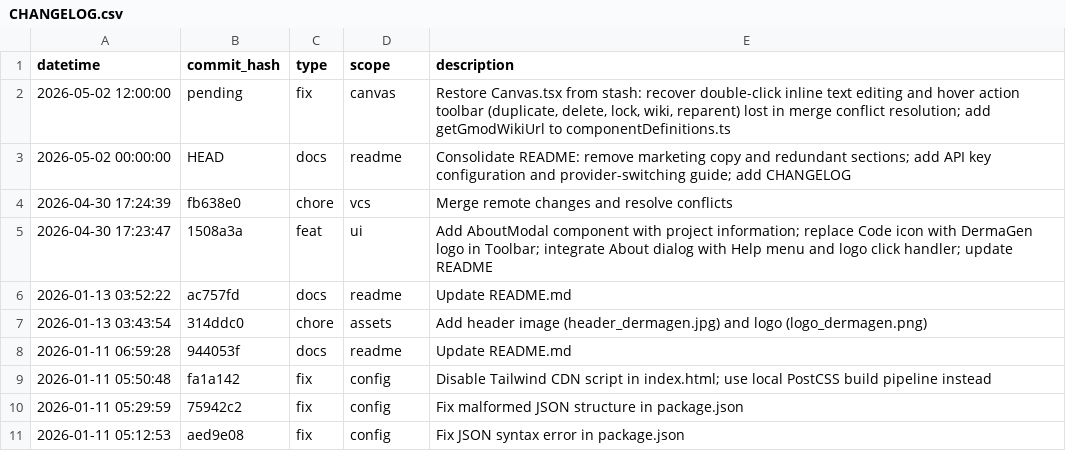
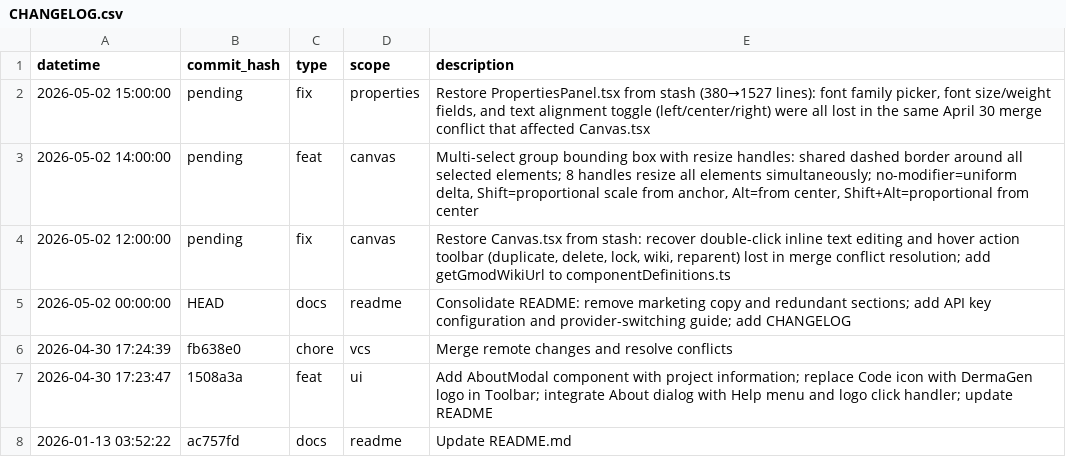
Before and after one commit to zcomstudios/DermaGen-AI, a CSV file: CHANGELOG.csv, drawn as a sheet; only a part is shown; the shorter side is filled out with more unchanged rows; the diff names each change by its address in the sheet, - before the commit and + after, or states it on an @@ line.

Commit message:
Update canvas components and documentation

```diff
--- a/CHANGELOG.csv
+++ b/CHANGELOG.csv
+row 2: 2026-05-02 15:00:00 | pending | fix | properties | Restore PropertiesPanel.tsx from stash (380→1527 lines): font family picker, font size/weight fields, and text alignment toggle (left/center/right) were all lost in the same April 30 merge conflict that affected Canvas.tsx
+row 3: 2026-05-02 14:00:00 | pending | feat | canvas | Multi-select group bounding box with resize handles: shared dashed border around all selected elements; 8 handles resize all elements simultaneously; no-modifier=uniform delta, Shift=proportional scale from anchor, Alt=from center, Shift+Alt=proportional from center
```
Also changed, not shown: 5 other files.
